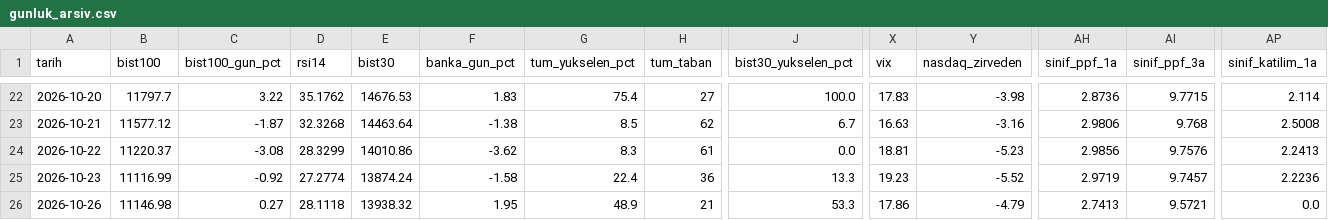
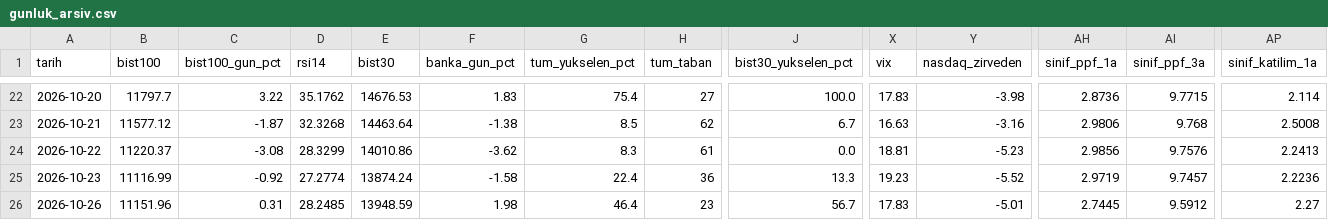
Before and after one commit to OrhanBoyali/bist-radar, a CSV file: output/gunluk_arsiv.csv, drawn as a sheet; only a part is shown, gaps mark what is left out; the diff covers the shown part only; the diff names each change by its address in the sheet, - before the commit and + after, or states it on an @@ line.

```diff
--- a/output/gunluk_arsiv.csv
+++ b/output/gunluk_arsiv.csv
-B26 (bist100): 11146.98
+B26 (bist100): 11151.96
-C26 (bist100_gun_pct): 0.27
+C26 (bist100_gun_pct): 0.31
-D26 (rsi14): 28.1118
+D26 (rsi14): 28.2485
-E26 (bist30): 13938.32
+E26 (bist30): 13948.59
-F26 (banka_gun_pct): 1.95
+F26 (banka_gun_pct): 1.98
-G26 (tum_yukselen_pct): 48.9
+G26 (tum_yukselen_pct): 46.4
-H26 (tum_taban): 21
+H26 (tum_taban): 23
-J26 (bist30_yukselen_pct): 53.3
+J26 (bist30_yukselen_pct): 56.7
-X26 (vix): 17.86
+X26 (vix): 17.83
-Y26 (nasdaq_zirveden): -4.79
+Y26 (nasdaq_zirveden): -5.01
-AH26 (sinif_ppf_1a): 2.7413
+AH26 (sinif_ppf_1a): 2.7445
-AI26 (sinif_ppf_3a): 9.5721
+AI26 (sinif_ppf_3a): 9.5912
-AP26 (sinif_katilim_1a): 0.0
+AP26 (sinif_katilim_1a): 2.27
```
Also changed, not shown: 7 edited cells elsewhere in this file, 7 other files.
